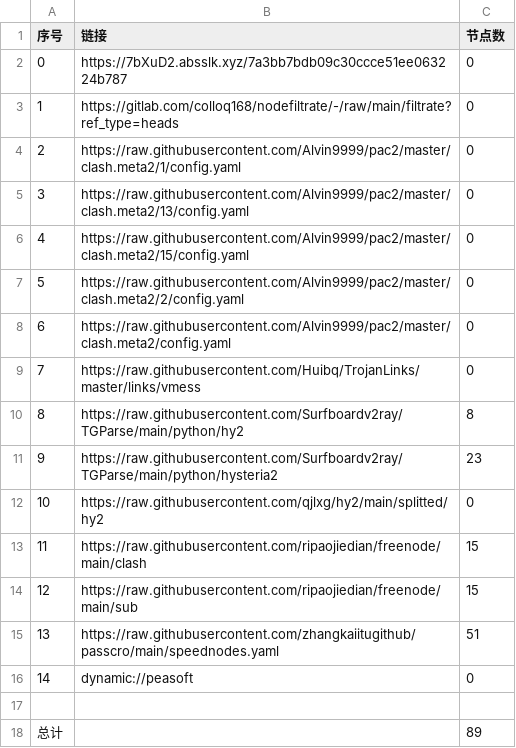
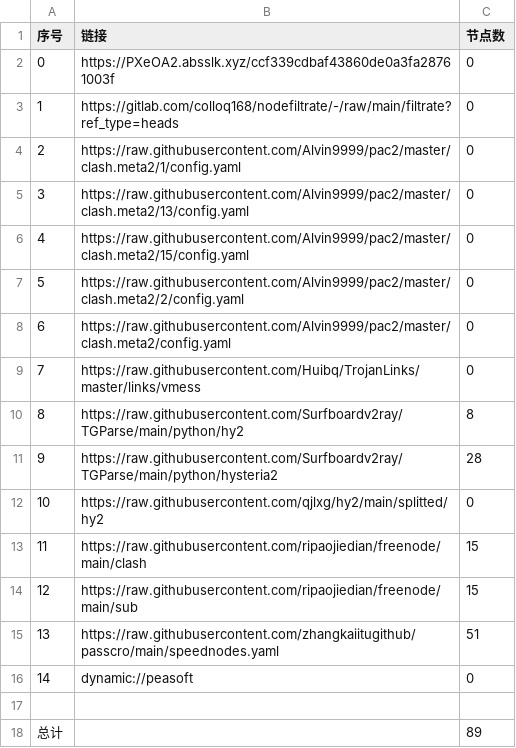
Before and after one commit to zhanghoa/AutoMergePublicNodes, a CSV file: list_result.csv, drawn as a sheet.

```diff
--- a/list_result.csv
+++ b/list_result.csv
@@ -1,3 +1,3 @@
 序号,链接,节点数
-0,https://7bXuD2.absslk.xyz/7a3bb7bdb09c30ccce51ee063224b787,0
+0,https://PXeOA2.absslk.xyz/ccf339cdbaf43860de0a3fa28761003f,0
 1,https://gitlab.com/colloq168/nodefiltrate/-/raw/main/filtrate?ref_type=heads,0
@@ -10,3 +10,3 @@
 8,https://raw.githubusercontent.com/Surfboardv2ray/TGParse/main/python/hy2,8
-9,https://raw.githubusercontent.com/Surfboardv2ray/TGParse/main/python/hysteria2,23
+9,https://raw.githubusercontent.com/Surfboardv2ray/TGParse/main/python/hysteria2,28
 10,https://raw.githubusercontent.com/qjlxg/hy2/main/splitted/hy2,0
```
Also changed, not shown: 6 other files.
